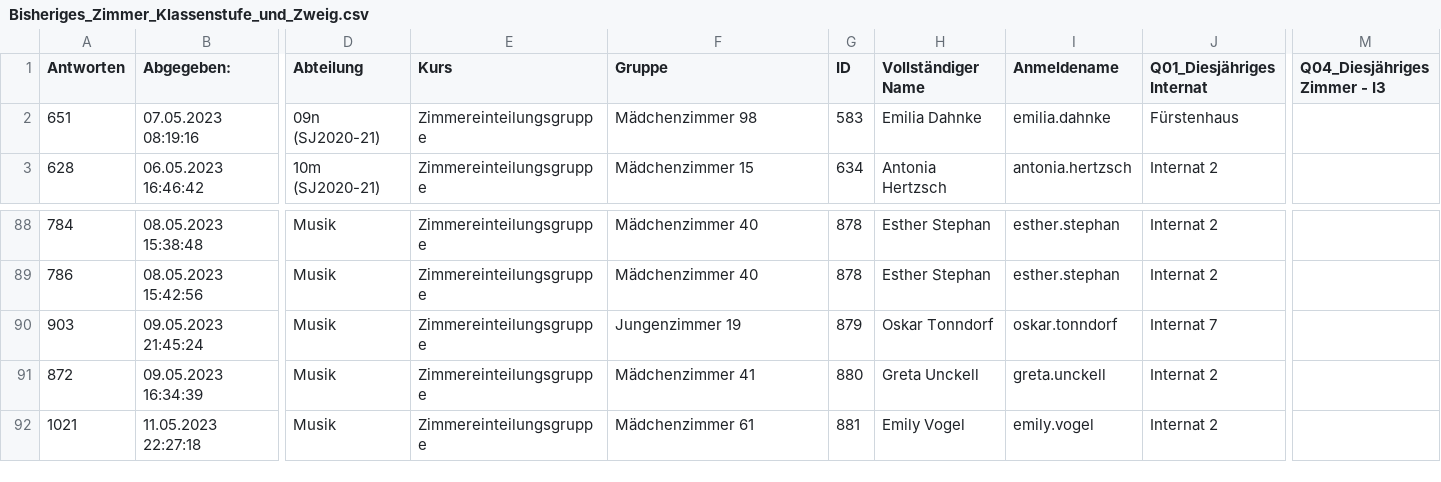
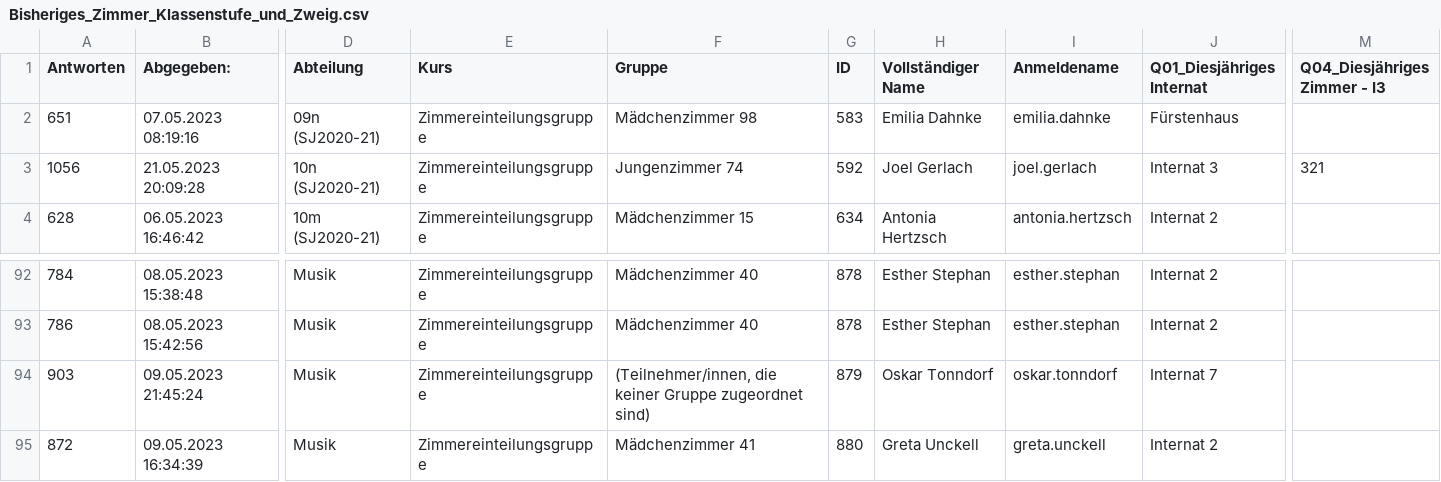
Before and after one commit to PhiCecHey/Zimmerzuteilung, a CSV file: app/files/Bisheriges_Zimmer_Klassenstufe_und_Zweig.csv, drawn as a sheet; only a part is shown, gaps mark what is left out; the shorter side is filled out with more unchanged rows; addresses are those after the commit; rows hold the shown columns only; the diff covers the shown part only; the diff names each change by its address in the sheet, - before the commit and + after, or states it on an @@ line.

```diff
--- a/app/files/Bisheriges_Zimmer_Klassenstufe_und_Zweig.csv
+++ b/app/files/Bisheriges_Zimmer_Klassenstufe_und_Zweig.csv
+row 3: 1056 | 21.05.2023 20:09:28 | 10n (SJ2020-21) | Zimmereinteilungsgruppe | Jungenzimmer 74 | 592 | Joel Gerlach | joel.gerlach | Internat 3 | 321
-F94 (Gruppe): Jungenzimmer 19
+F94 (Gruppe): (Teilnehmer/innen, die keiner Gruppe zugeordnet sind)
```
Also changed, not shown: 5 added rows and 1 edited cell elsewhere in this file, app/files/Zimmerwunsch_Jungenzimmer.csv, app/files/Zimmerwunsch_M_dchenzimmer.csv, 9 other files.
